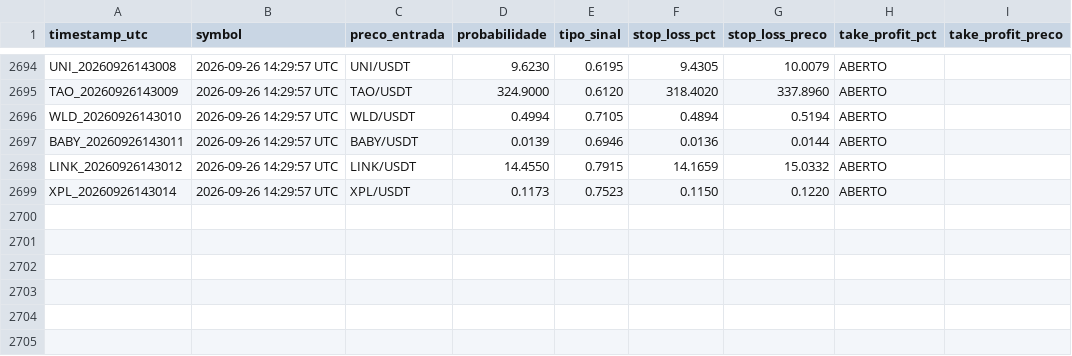
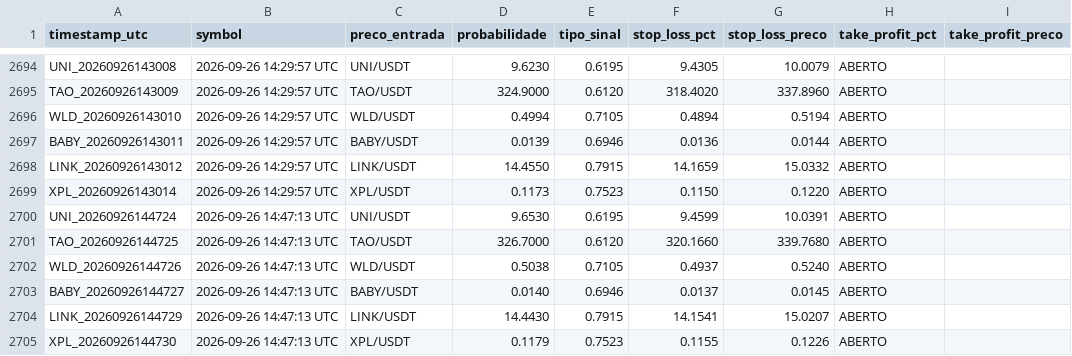
Before and after one commit to LucasRochaG/bot-cripto-ia, a CSV file: historico_sinais.csv, drawn as a sheet; only a part is shown, gaps mark what is left out; the diff names each change by its address in the sheet, - before the commit and + after, or states it on an @@ line.

```diff
--- a/historico_sinais.csv
+++ b/historico_sinais.csv
+row 2700: UNI_20260926144724 | 2026-09-26 14:47:13 UTC | UNI/USDT | 9.6530 | 0.6195 | 9.4599 | 10.0391 | ABERTO
+row 2701: TAO_20260926144725 | 2026-09-26 14:47:13 UTC | TAO/USDT | 326.7000 | 0.6120 | 320.1660 | 339.7680 | ABERTO
+row 2702: WLD_20260926144726 | 2026-09-26 14:47:13 UTC | WLD/USDT | 0.5038 | 0.7105 | 0.4937 | 0.5240 | ABERTO
+row 2703: BABY_20260926144727 | 2026-09-26 14:47:13 UTC | BABY/USDT | 0.0140 | 0.6946 | 0.0137 | 0.0145 | ABERTO
+row 2704: LINK_20260926144729 | 2026-09-26 14:47:13 UTC | LINK/USDT | 14.4430 | 0.7915 | 14.1541 | 15.0207 | ABERTO
+row 2705: XPL_20260926144730 | 2026-09-26 14:47:13 UTC | XPL/USDT | 0.1179 | 0.7523 | 0.1155 | 0.1226 | ABERTO
```
